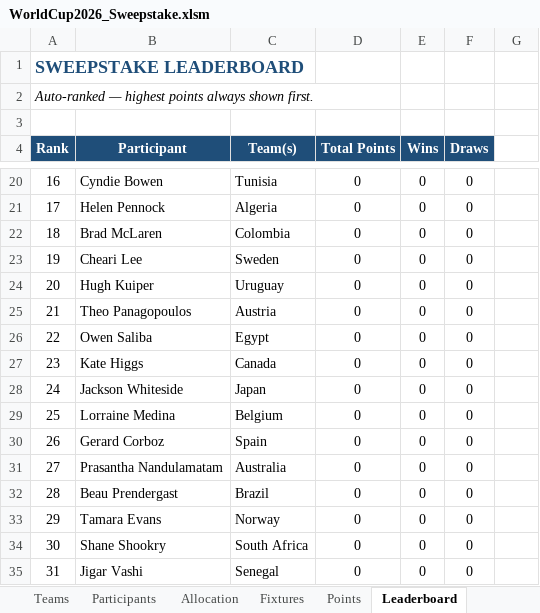
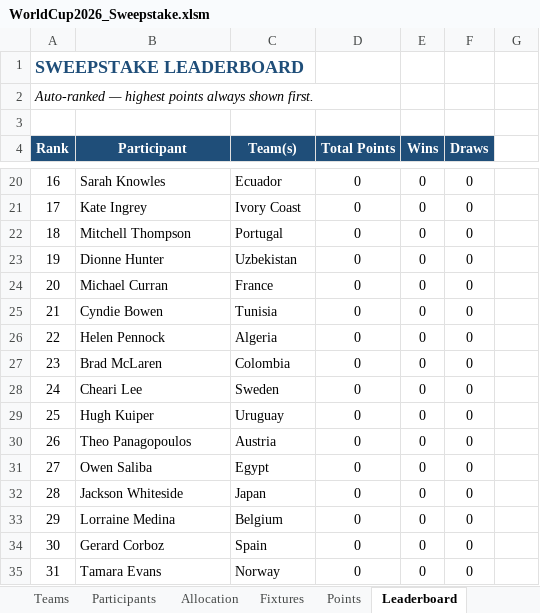
Before and after one commit to Strategic-Execution/World_Cup_2026, an Excel workbook: WorldCup2026_Sweepstake.xlsm, sheet Leaderboard, drawn as a sheet; only a part is shown, gaps mark what is left out; values as stored, in another font and other column widths than the file's, no borders; the diff covers the shown part only; the diff names each change by its address in the sheet, - before the commit and + after, or states it on an @@ line.

```diff
--- a/WorldCup2026_Sweepstake.xlsm (sheet Leaderboard)
+++ b/WorldCup2026_Sweepstake.xlsm (sheet Leaderboard)
-B20 (Participant): Cyndie Bowen
+B20 (Participant): Sarah Knowles
-C20 (Team(s)): Tunisia
+C20 (Team(s)): Ecuador
-B21 (Participant): Helen Pennock
+B21 (Participant): Kate Ingrey
-C21 (Team(s)): Algeria
+C21 (Team(s)): Ivory Coast
-B22 (Participant): Brad McLaren
+B22 (Participant): Mitchell Thompson
-C22 (Team(s)): Colombia
+C22 (Team(s)): Portugal
-B23 (Participant): Cheari Lee
+B23 (Participant): Dionne Hunter
-C23 (Team(s)): Sweden
+C23 (Team(s)): Uzbekistan
-B24 (Participant): Hugh Kuiper
+B24 (Participant): Michael Curran
-C24 (Team(s)): Uruguay
+C24 (Team(s)): France
-B25 (Participant): Theo Panagopoulos
+B25 (Participant): Cyndie Bowen
-C25 (Team(s)): Austria
+C25 (Team(s)): Tunisia
-B26 (Participant): Owen Saliba
+B26 (Participant): Helen Pennock
-C26 (Team(s)): Egypt
+C26 (Team(s)): Algeria
-B27 (Participant): Kate Higgs
+B27 (Participant): Brad McLaren
-C27 (Team(s)): Canada
+C27 (Team(s)): Colombia
-B28 (Participant): Jackson Whiteside
+B28 (Participant): Cheari Lee
-C28 (Team(s)): Japan
+C28 (Team(s)): Sweden
-B29 (Participant): Lorraine Medina
+B29 (Participant): Hugh Kuiper
-C29 (Team(s)): Belgium
+C29 (Team(s)): Uruguay
-B30 (Participant): Gerard Corboz
+B30 (Participant): Theo Panagopoulos
-C30 (Team(s)): Spain
+C30 (Team(s)): Austria
-B31 (Participant): Prasantha Nandulamatam
+B31 (Participant): Owen Saliba
-C31 (Team(s)): Australia
+C31 (Team(s)): Egypt
-B32 (Participant): Beau Prendergast
+B32 (Participant): Jackson Whiteside
-C32 (Team(s)): Brazil
+C32 (Team(s)): Japan
-B33 (Participant): Tamara Evans
+B33 (Participant): Lorraine Medina
-C33 (Team(s)): Norway
+C33 (Team(s)): Belgium
-B34 (Participant): Shane Shookry
+B34 (Participant): Gerard Corboz
-C34 (Team(s)): South Africa
+C34 (Team(s)): Spain
-B35 (Participant): Jigar Vashi
+B35 (Participant): Tamara Evans
-C35 (Team(s)): Senegal
+C35 (Team(s)): Norway
```
Also changed, not shown: 72 edited cells elsewhere in this sheet, sheet Golden Boot, sheet Points, sheet Fixtures, hidden cells, 2 other files.
